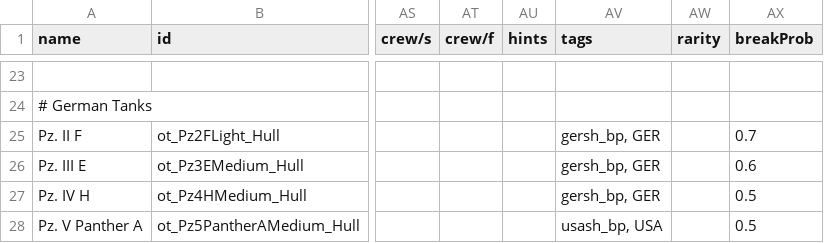
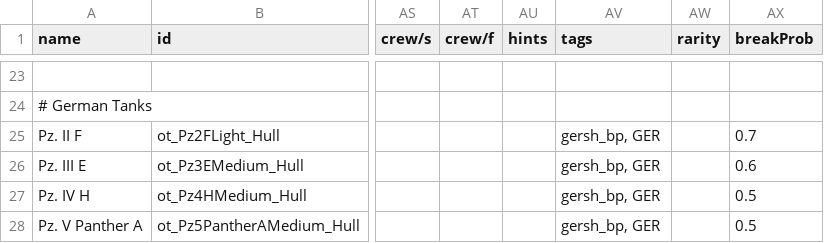
Before and after one commit to OfflcerSam/TankSector, a CSV file: data/hulls/ship_data.csv, drawn as a sheet; only a part is shown, gaps mark what is left out; the diff names each change by its address in the sheet, - before the commit and + after, or states it on an @@ line.

Commit message:
panther was tagged as usa lol

```diff
--- a/data/hulls/ship_data.csv
+++ b/data/hulls/ship_data.csv
-AV28 (tags): usash_bp, USA
+AV28 (tags): gersh_bp, GER
```
